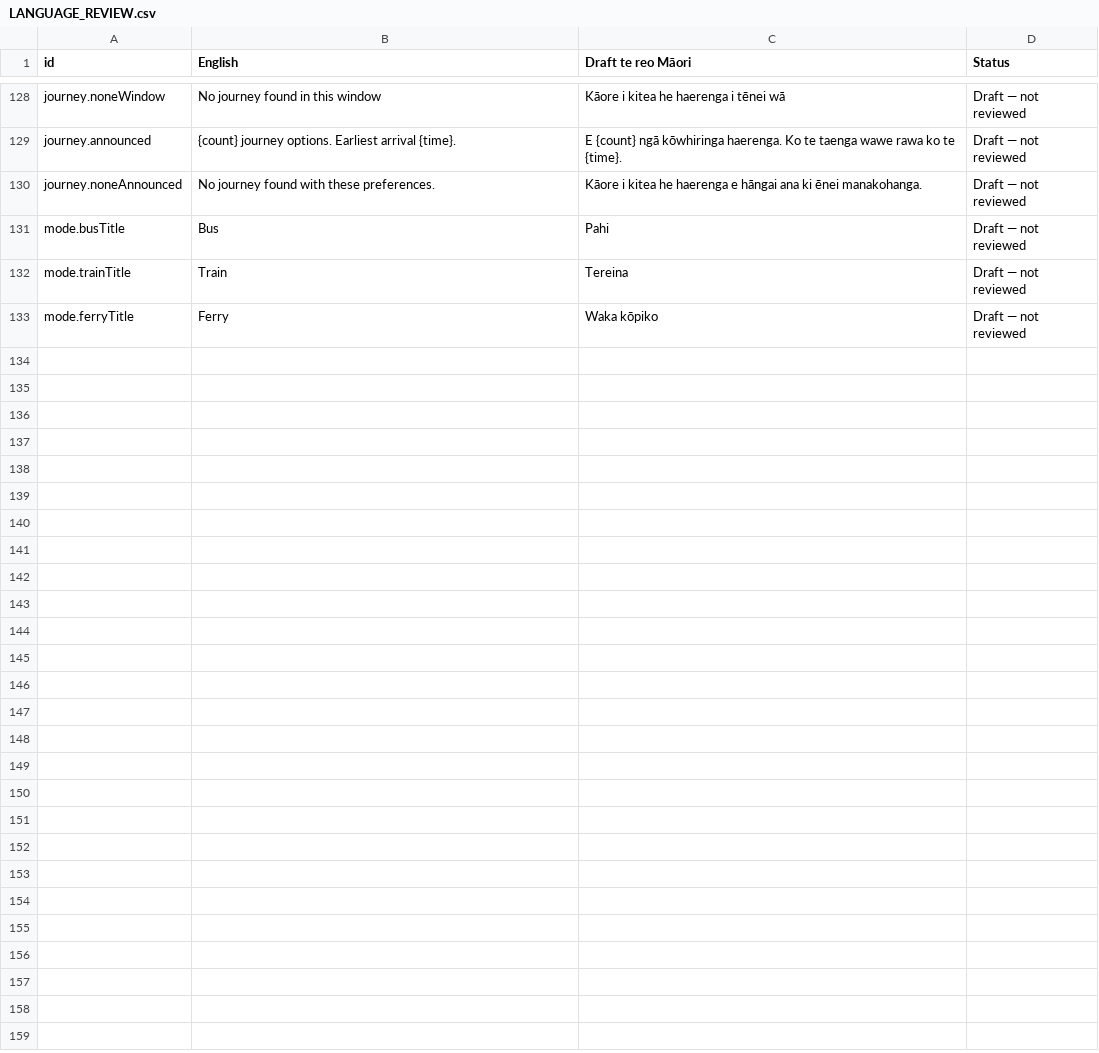
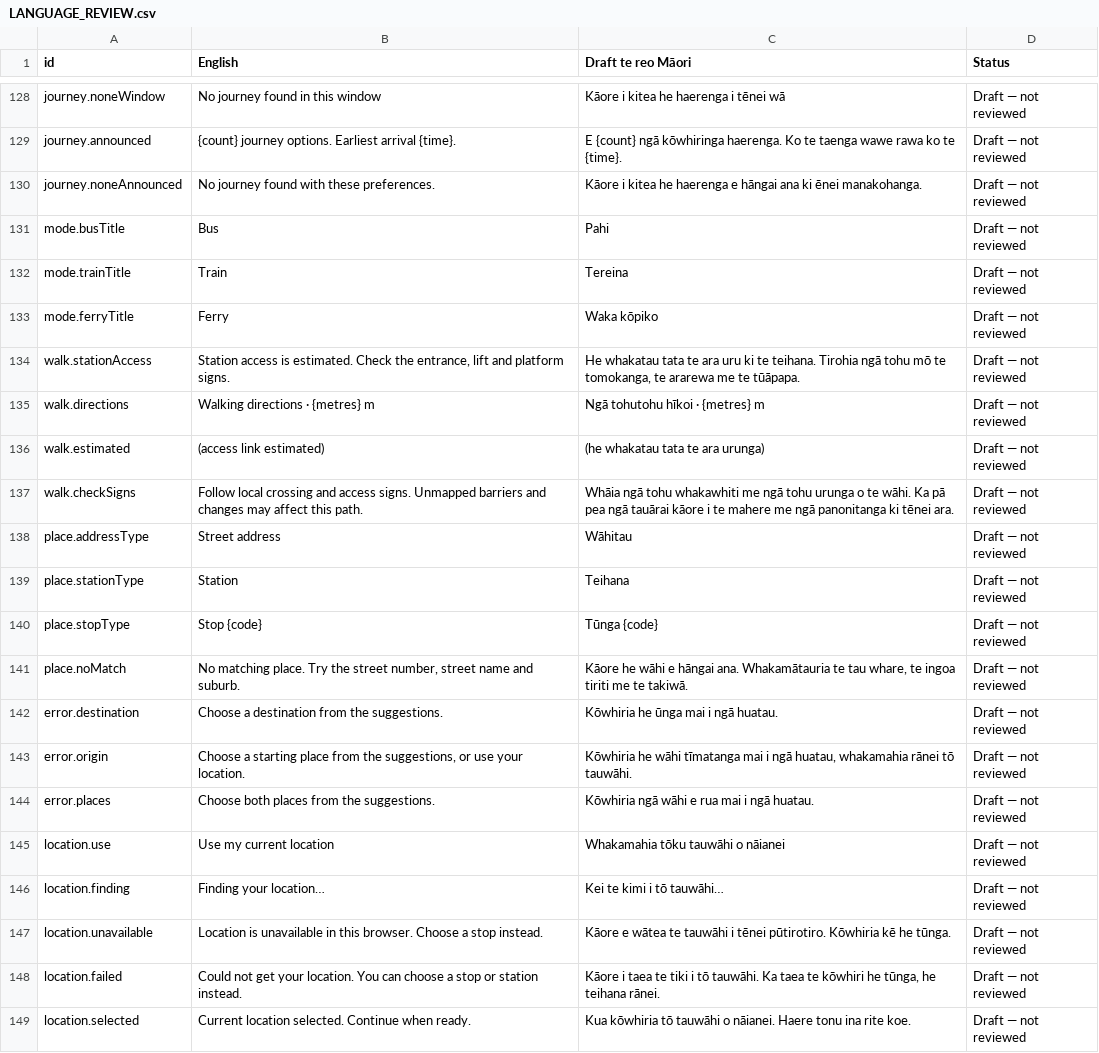
Before and after one commit to reality2-ai/along, a CSV file: docs/LANGUAGE_REVIEW.csv, drawn as a sheet; only a part is shown, gaps mark what is left out; the diff names each change by its address in the sheet, - before the commit and + after, or states it on an @@ line.

Commit message:
Translate walking guidance and recoverable place and location errors

```diff
--- a/docs/LANGUAGE_REVIEW.csv
+++ b/docs/LANGUAGE_REVIEW.csv
+row 134: walk.stationAccess | Station access is estimated. Check the entrance, lift and platform signs. | He whakatau tata te ara uru ki te teihana. Tirohia ngā tohu mō te tomokanga, te ararewa me te tūāpapa. | Draft — not reviewed
+row 135: walk.directions | Walking directions · {metres} m | Ngā tohutohu hīkoi · {metres} m | Draft — not reviewed
+row 136: walk.estimated | (access link estimated) | (he whakatau tata te ara urunga) | Draft — not reviewed
+row 137: walk.checkSigns | Follow local crossing and access signs. Unmapped barriers and changes may affect this path. | Whāia ngā tohu whakawhiti me ngā tohu urunga o te wāhi. Ka pā pea ngā tauārai kāore i te mahere me ngā panonitanga ki tēnei ara. | Draft — not reviewed
+row 138: place.addressType | Street address | Wāhitau | Draft — not reviewed
+row 139: place.stationType | Station | Teihana | Draft — not reviewed
+row 140: place.stopType | Stop {code} | Tūnga {code} | Draft — not reviewed
+row 141: place.noMatch | No matching place. Try the street number, street name and suburb. | Kāore he wāhi e hāngai ana. Whakamātauria te tau whare, te ingoa tiriti me te takiwā. | Draft — not reviewed
+row 142: error.destination | Choose a destination from the suggestions. | Kōwhiria he ūnga mai i ngā huatau. | Draft — not reviewed
+row 143: error.origin | Choose a starting place from the suggestions, or use your location. | Kōwhiria he wāhi tīmatanga mai i ngā huatau, whakamahia rānei tō tauwāhi. | Draft — not reviewed
+row 144: error.places | Choose both places from the suggestions. | Kōwhiria ngā wāhi e rua mai i ngā huatau. | Draft — not reviewed
+row 145: location.use | Use my current location | Whakamahia tōku tauwāhi o nāianei | Draft — not reviewed
+row 146: location.finding | Finding your location… | Kei te kimi i tō tauwāhi… | Draft — not reviewed
+row 147: location.unavailable | Location is unavailable in this browser. Choose a stop instead. | Kāore e wātea te tauwāhi i tēnei pūtirotiro. Kōwhiria kē he tūnga. | Draft — not reviewed
+row 148: location.failed | Could not get your location. You can choose a stop or station instead. | Kāore i taea te tiki i tō tauwāhi. Ka taea te kōwhiri he tūnga, he teihana rānei. | Draft — not reviewed
+row 149: location.selected | Current location selected. Continue when ready. | Kua kōwhiria tō tauwāhi o nāianei. Haere tonu ina rite koe. | Draft — not reviewed
```
Also changed, not shown: 5 other files.
